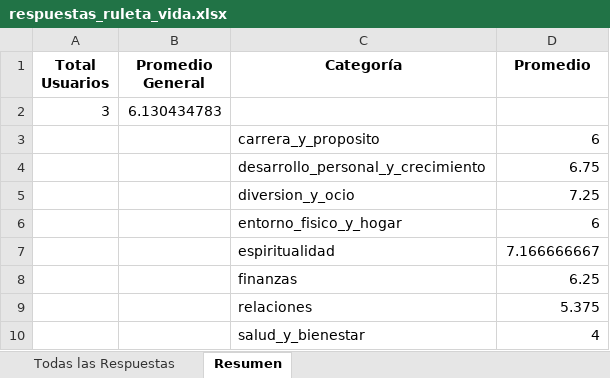
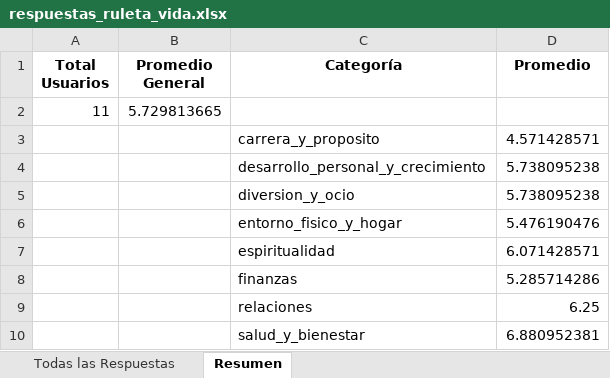
Before and after one commit to Manuelasanchez71/Ciencia-de-Datos-, an Excel workbook: ruletadelavida/data/raw/respuestas_ruleta_vida.xlsx, sheet Resumen, drawn as a sheet; values as stored, in another font and other column widths than the file's, no borders; removed rows and columns are numbered as before the commit, all else as after; the diff names each change by its address in the sheet, - before the commit and + after, or states it on an @@ line.

```diff
--- a/ruletadelavida/data/raw/respuestas_ruleta_vida.xlsx (sheet Resumen)
+++ b/ruletadelavida/data/raw/respuestas_ruleta_vida.xlsx (sheet Resumen)
-row 2: 3 | 6.130434783
+row 2: 11 | 5.729813665
-D3 (Promedio): 6
+D3 (Promedio): 4.571428571
-D4 (Promedio): 6.75
+D4 (Promedio): 5.738095238
-D5 (Promedio): 7.25
+D5 (Promedio): 5.738095238
-D6 (Promedio): 6
+D6 (Promedio): 5.476190476
-D7 (Promedio): 7.166666667
+D7 (Promedio): 6.071428571
-D8 (Promedio): 6.25
+D8 (Promedio): 5.285714286
-D9 (Promedio): 5.375
+D9 (Promedio): 6.25
-D10 (Promedio): 4
+D10 (Promedio): 6.880952381
```
Also changed, not shown: sheet Todas las Respuestas, 3 other files.
